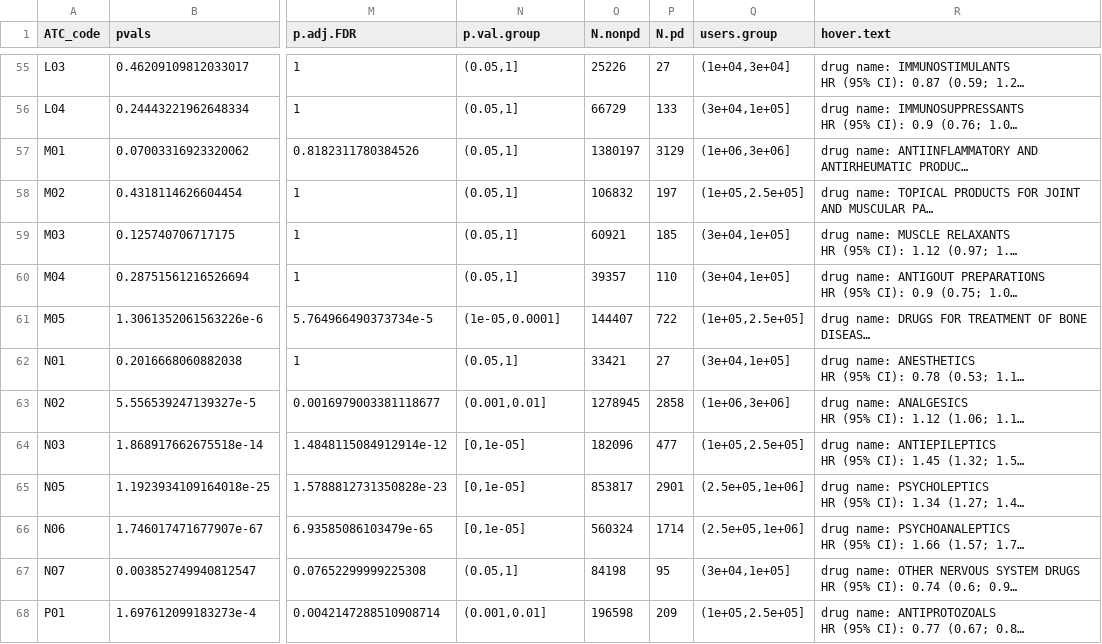
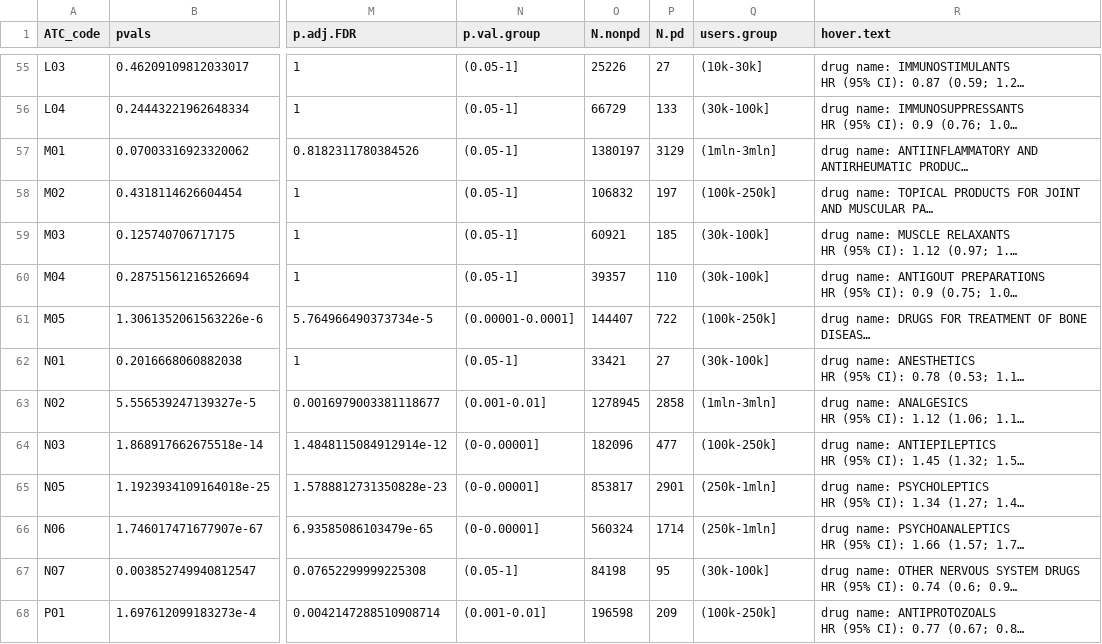
Before and after one commit to jromanowska/Norwegian_drug_screening_ATC_level2, a CSV file: DATA/expose_2_prescr_PD-4prescr-levo-mao-b_age-time-scale_results_atc2level_women.csv, drawn as a sheet; only a part is shown, gaps mark what is left out; long unchanged cells end in …; the diff covers the shown part only; the diff names each change by its address in the sheet, - before the commit and + after, or states it on an @@ line.

```diff
--- a/DATA/expose_2_prescr_PD-4prescr-levo-mao-b_age-time-scale_results_atc2level_women.csv
+++ b/DATA/expose_2_prescr_PD-4prescr-levo-mao-b_age-time-scale_results_atc2level_women.csv
-N55:N60 (p.val.group): (0.05,1]
+N55:N60 (p.val.group): (0.05-1]
-Q55 (users.group): (1e+04,3e+04]
+Q55 (users.group): (10k-30k]
-Q56 (users.group): (3e+04,1e+05]
+Q56 (users.group): (30k-100k]
-Q57 (users.group): (1e+06,3e+06]
+Q57 (users.group): (1mln-3mln]
-Q58 (users.group): (1e+05,2.5e+05]
+Q58 (users.group): (100k-250k]
-Q59:Q60 (users.group): (3e+04,1e+05]
+Q59:Q60 (users.group): (30k-100k]
-N61 (p.val.group): (1e-05,0.0001]
+N61 (p.val.group): (0.00001-0.0001]
-Q61 (users.group): (1e+05,2.5e+05]
+Q61 (users.group): (100k-250k]
-N62 (p.val.group): (0.05,1]
+N62 (p.val.group): (0.05-1]
-Q62 (users.group): (3e+04,1e+05]
+Q62 (users.group): (30k-100k]
-N63 (p.val.group): (0.001,0.01]
+N63 (p.val.group): (0.001-0.01]
-Q63 (users.group): (1e+06,3e+06]
+Q63 (users.group): (1mln-3mln]
-N64:N66 (p.val.group): [0,1e-05]
+N64:N66 (p.val.group): (0-0.00001]
-Q64 (users.group): (1e+05,2.5e+05]
+Q64 (users.group): (100k-250k]
-Q65:Q66 (users.group): (2.5e+05,1e+06]
+Q65:Q66 (users.group): (250k-1mln]
-N67 (p.val.group): (0.05,1]
+N67 (p.val.group): (0.05-1]
-Q67 (users.group): (3e+04,1e+05]
+Q67 (users.group): (30k-100k]
-N68 (p.val.group): (0.001,0.01]
+N68 (p.val.group): (0.001-0.01]
-Q68 (users.group): (1e+05,2.5e+05]
+Q68 (users.group): (100k-250k]
```
Also changed, not shown: 132 edited cells elsewhere in this file, DATA/expose_2_prescr_PD-4prescr-levo-mao-b_age-time-scale_results_atc2level_all.csv, DATA/expose_2_prescr_PD-4prescr-levo-mao-b_age-time-scale_results_atc2level_men.csv, 2 other files.
